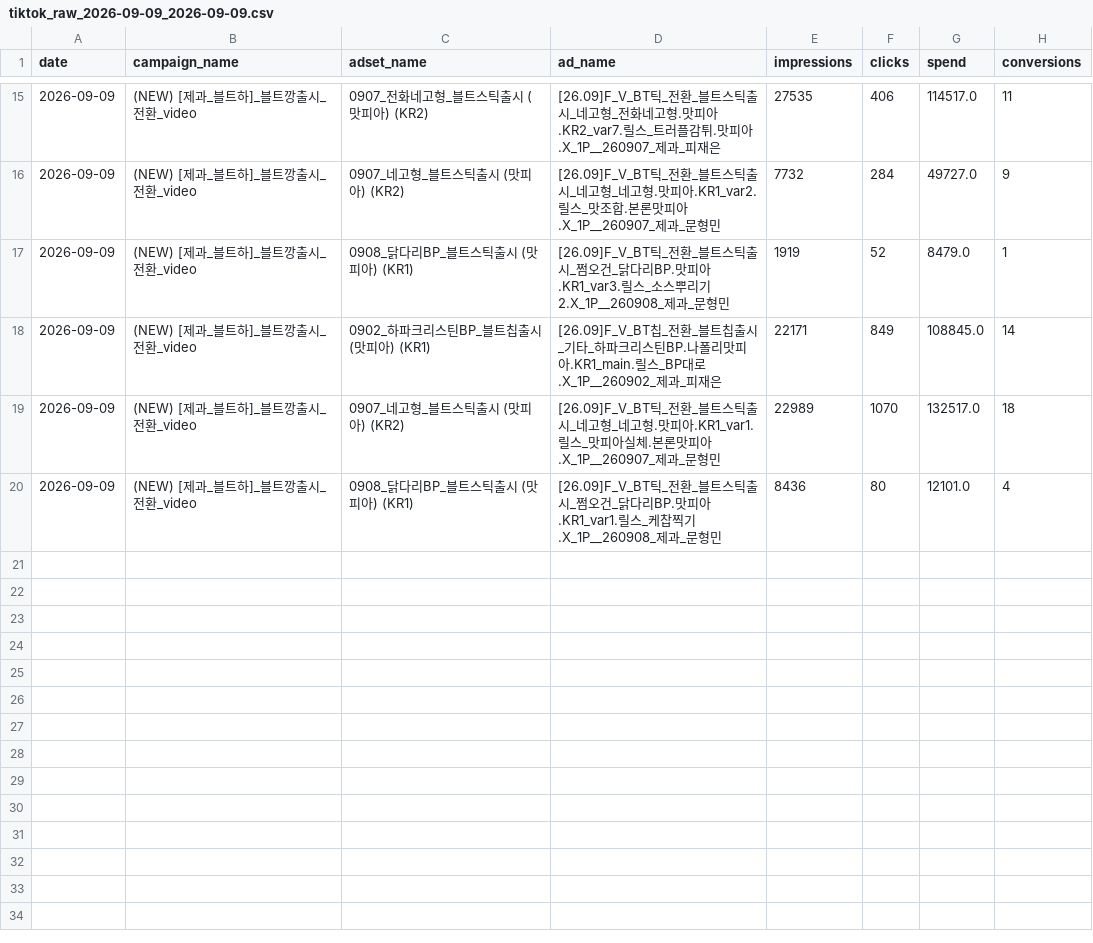
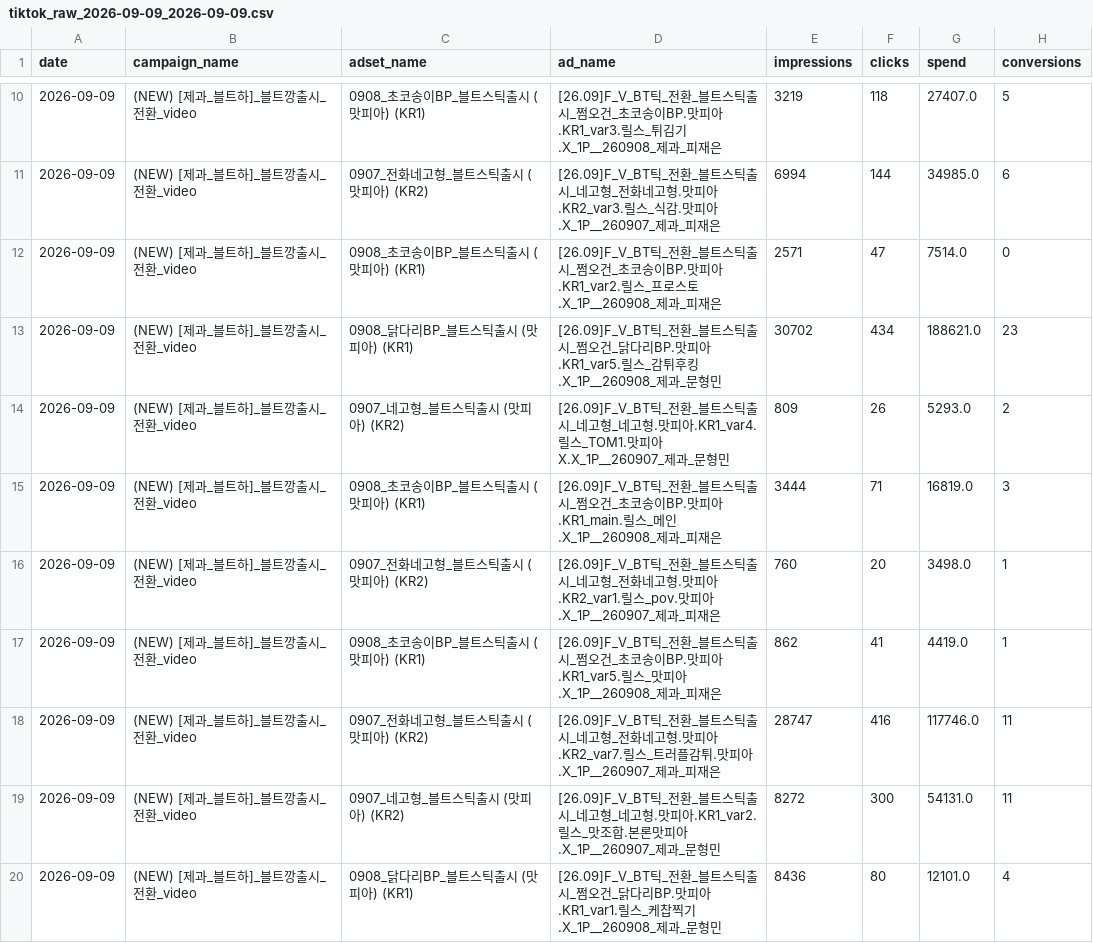
Before and after one commit to youngeun-yun/lalasweet-ad-dashboard, a CSV file: data/tiktok_raw_2026-09-09_2026-09-09.csv, drawn as a sheet; only a part is shown, gaps mark what is left out; the diff covers the shown part only.

```diff
--- a/data/tiktok_raw_2026-09-09_2026-09-09.csv
+++ b/data/tiktok_raw_2026-09-09_2026-09-09.csv
@@ -15,6 +10,11 @@
-2026-09-09,(NEW) [제과_블트하]_블트깡출시_전환_video,0907_전화네고형_블트스틱출시 (맛피아) (KR2),[26.09]F_V_BT틱_전환_블트스틱출시_네고형_전화네고형.맛피아.KR2_var7.릴스_트러플감튀.맛피아.X_1P__260907_제과_피재은,27535,406,114517.0,11
-2026-09-09,(NEW) [제과_블트하]_블트깡출시_전환_video,0907_네고형_블트스틱출시 (맛피아) (KR2),[26.09]F_V_BT틱_전환_블트스틱출시_네고형_네고형.맛피아.KR1_var2.릴스_맛조합.본론맛피아.X_1P__260907_제과_문형민,7732,284,49727.0,9
-2026-09-09,(NEW) [제과_블트하]_블트깡출시_전환_video,0908_닭다리BP_블트스틱출시 (맛피아) (KR1),[26.09]F_V_BT틱_전환_블트스틱출시_쩜오건_닭다리BP.맛피아.KR1_var3.릴스_소스뿌리기2.X_1P__260908_제과_문형민,1919,52,8479.0,1
-2026-09-09,(NEW) [제과_블트하]_블트깡출시_전환_video,0902_하파크리스틴BP_블트칩출시 (맛피아) (KR1),[26.09]F_V_BT칩_전환_블트칩출시_기타_하파크리스틴BP.나폴리맛피아.KR1_main.릴스_BP대로.X_1P__260902_제과_피재은,22171,849,108845.0,14
-2026-09-09,(NEW) [제과_블트하]_블트깡출시_전환_video,0907_네고형_블트스틱출시 (맛피아) (KR2),[26.09]F_V_BT틱_전환_블트스틱출시_네고형_네고형.맛피아.KR1_var1.릴스_맛피아실체.본론맛피아.X_1P__260907_제과_문형민,22989,1070,132517.0,18
+2026-09-09,(NEW) [제과_블트하]_블트깡출시_전환_video,0908_초코송이BP_블트스틱출시 (맛피아) (KR1),[26.09]F_V_BT틱_전환_블트스틱출시_쩜오건_초코송이BP.맛피아.KR1_var3.릴스_튀김기.X_1P__260908_제과_피재은,3219,118,27407.0,5
+2026-09-09,(NEW) [제과_블트하]_블트깡출시_전환_video,0907_전화네고형_블트스틱출시 (맛피아) (KR2),[26.09]F_V_BT틱_전환_블트스틱출시_네고형_전화네고형.맛피아.KR2_var3.릴스_식감.맛피아.X_1P__260907_제과_피재은,6994,144,34985.0,6
+2026-09-09,(NEW) [제과_블트하]_블트깡출시_전환_video,0908_초코송이BP_블트스틱출시 (맛피아) (KR1),[26.09]F_V_BT틱_전환_블트스틱출시_쩜오건_초코송이BP.맛피아.KR1_var2.릴스_프로스토.X_1P__260908_제과_피재은,2571,47,7514.0,0
+2026-09-09,(NEW) [제과_블트하]_블트깡출시_전환_video,0908_닭다리BP_블트스틱출시 (맛피아) (KR1),[26.09]F_V_BT틱_전환_블트스틱출시_쩜오건_닭다리BP.맛피아.KR1_var5.릴스_감튀후킹.X_1P__260908_제과_문형민,30702,434,188621.0,23
+2026-09-09,(NEW) [제과_블트하]_블트깡출시_전환_video,0907_네고형_블트스틱출시 (맛피아) (KR2),[26.09]F_V_BT틱_전환_블트스틱출시_네고형_네고형.맛피아.KR1_var4.릴스_TOM1.맛피아X.X_1P__260907_제과_문형민,809,26,5293.0,2
+2026-09-09,(NEW) [제과_블트하]_블트깡출시_전환_video,0908_초코송이BP_블트스틱출시 (맛피아) (KR1),[26.09]F_V_BT틱_전환_블트스틱출시_쩜오건_초코송이BP.맛피아.KR1_main.릴스_메인.X_1P__260908_제과_피재은,3444,71,16819.0,3
+2026-09-09,(NEW) [제과_블트하]_블트깡출시_전환_video,0907_전화네고형_블트스틱출시 (맛피아) (KR2),[26.09]F_V_BT틱_전환_블트스틱출시_네고형_전화네고형.맛피아.KR2_var1.릴스_pov.맛피아.X_1P__260907_제과_피재은,760,20,3498.0,1
+2026-09-09,(NEW) [제과_블트하]_블트깡출시_전환_video,0908_초코송이BP_블트스틱출시 (맛피아) (KR1),[26.09]F_V_BT틱_전환_블트스틱출시_쩜오건_초코송이BP.맛피아.KR1_var5.릴스_맛피아.X_1P__260908_제과_피재은,862,41,4419.0,1
+2026-09-09,(NEW) [제과_블트하]_블트깡출시_전환_video,0907_전화네고형_블트스틱출시 (맛피아) (KR2),[26.09]F_V_BT틱_전환_블트스틱출시_네고형_전화네고형.맛피아.KR2_var7.릴스_트러플감튀.맛피아.X_1P__260907_제과_피재은,28747,416,117746.0,11
+2026-09-09,(NEW) [제과_블트하]_블트깡출시_전환_video,0907_네고형_블트스틱출시 (맛피아) (KR2),[26.09]F_V_BT틱_전환_블트스틱출시_네고형_네고형.맛피아.KR1_var2.릴스_맛조합.본론맛피아.X_1P__260907_제과_문형민,8272,300,54131.0,11
 2026-09-09,(NEW) [제과_블트하]_블트깡출시_전환_video,0908_닭다리BP_블트스틱출시 (맛피아) (KR1),[26.09]F_V_BT틱_전환_블트스틱출시_쩜오건_닭다리BP.맛피아.KR1_var1.릴스_케찹찍기.X_1P__260908_제과_문형민,8436,80,12101.0,4
```
Also changed, not shown: 3 added rows, 8 removed rows and 13 edited cells elsewhere in this file, data/meta_raw_2026-09-09_2026-09-09.csv, 2 other files.
